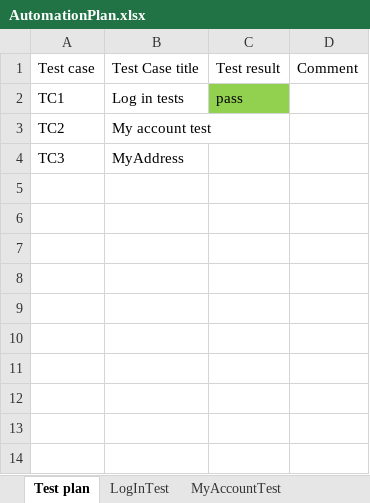
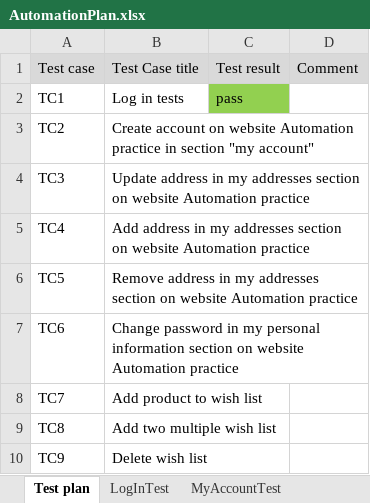
Before and after one commit to MarijanaVucijak/SeleniumRepo, an Excel workbook: data/AutomationPlan.xlsx, sheet Test plan, drawn as a sheet; values as stored, in another font and other column widths than the file's, no borders; the diff names each change by its address in the sheet, - before the commit and + after, or states it on an @@ line.

```diff
--- a/data/AutomationPlan.xlsx (sheet Test plan)
+++ b/data/AutomationPlan.xlsx (sheet Test plan)
-A1:D1 fill: none
+A1:D1 fill: #D9D9D9
-B3: My account test
+B3: Create account on website Automation practice in section "my account"
-B4: MyAddress
+B4: Update address in my addresses section on website Automation practice
+row 5: TC4 | Add address in my addresses section on website Automation practice
+row 6: TC5 | Remove address in my addresses section on website Automation practice
+row 7: TC6 | Change password in my personal information section on website Automation practice
+row 8: TC7 | Add product to wish list
+row 9: TC8 | Add two multiple wish list
+row 10: TC9 | Delete wish list
```
Also changed, not shown: sheet MyAddressUpdate, sheet MyAccountTest, sheet LogInTest, other sheet tabs, 26 other files.
